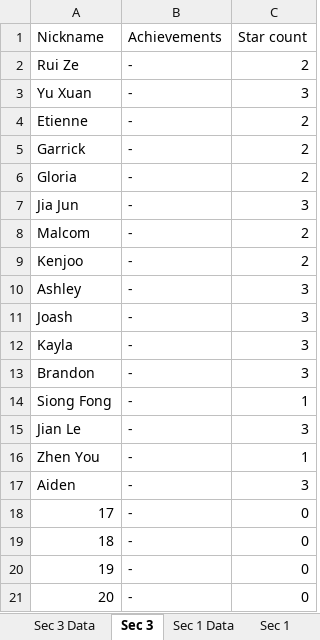
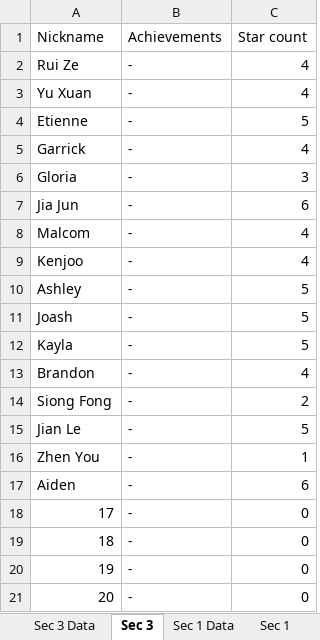
Before and after one commit to wenjunthenwj/wenjunthenwj.github.io, an Excel workbook: docs/data.xlsx, sheet Sec 3, drawn as a sheet; values as stored, in another font and other column widths than the file's, no borders; the diff names each change by its address in the sheet, - before the commit and + after, or states it on an @@ line.

```diff
--- a/docs/data.xlsx (sheet Sec 3)
+++ b/docs/data.xlsx (sheet Sec 3)
-C2 (Star count): 2
+C2 (Star count): 4
-C3 (Star count): 3
+C3 (Star count): 4
-C4 (Star count): 2
+C4 (Star count): 5
-C5 (Star count): 2
+C5 (Star count): 4
-C6 (Star count): 2
+C6 (Star count): 3
-C7 (Star count): 3
+C7 (Star count): 6
-C8:C9 (Star count): 2
+C8:C9 (Star count): 4
-C10:C12 (Star count): 3
+C10:C12 (Star count): 5
-C13 (Star count): 3
+C13 (Star count): 4
-C14 (Star count): 1
+C14 (Star count): 2
-C15 (Star count): 3
+C15 (Star count): 5
-C17 (Star count): 3
+C17 (Star count): 6
```
Also changed, not shown: sheet Sec 1 Data, sheet Sec 1, sheet Sec 3 Data.
